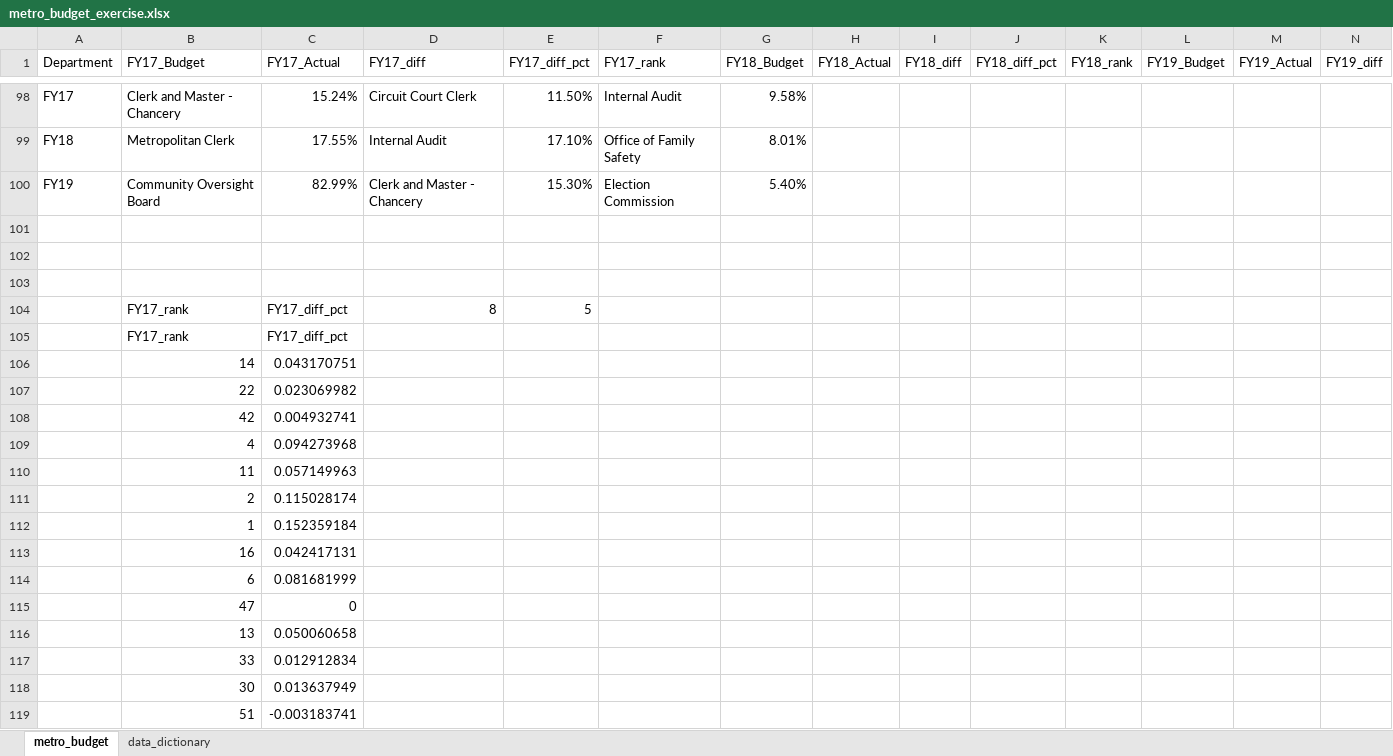
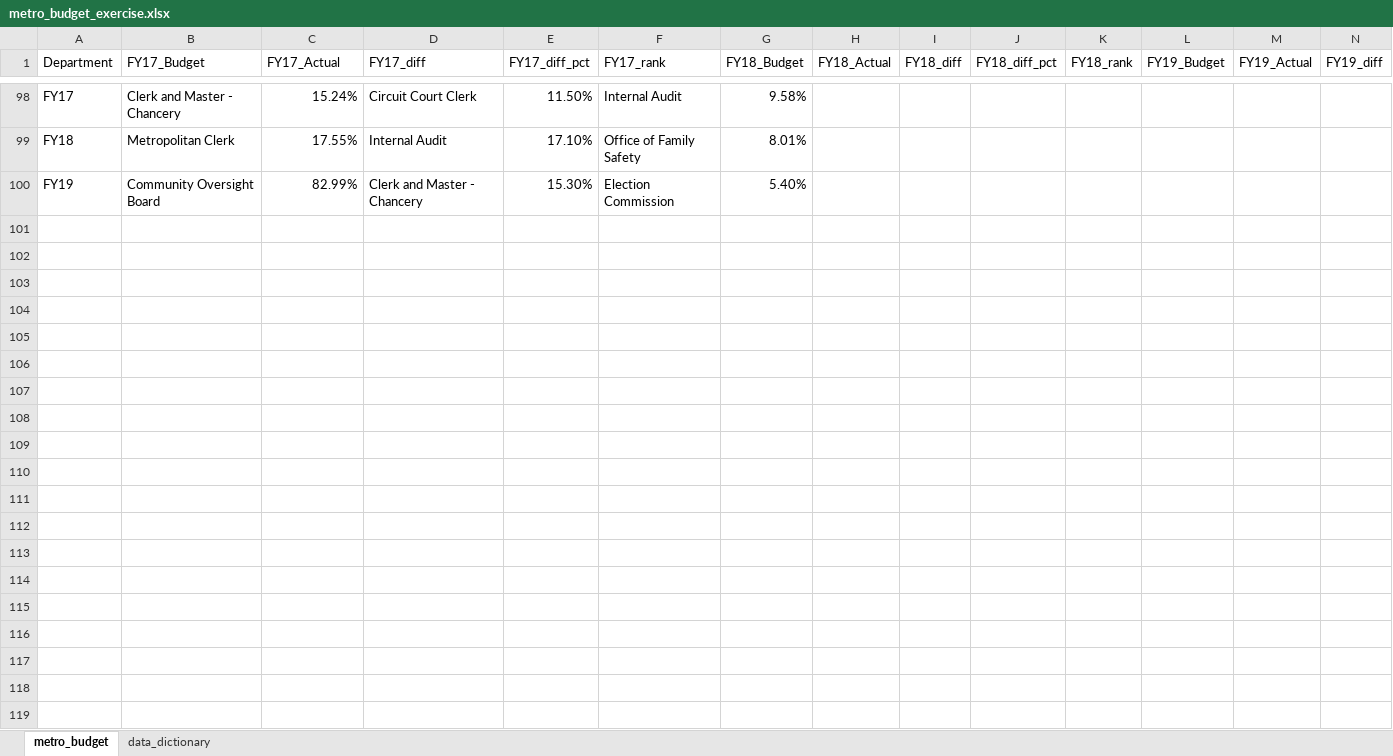
Before and after one commit to NSS-Data-Analytics-Cohort-8/budget_lookups-wesiswes629, an Excel workbook: metro_budget_exercise.xlsx, sheet metro_budget, drawn as a sheet; only a part is shown, gaps mark what is left out; values as stored, in another font and other column widths than the file's, no borders; charts and pictures not drawn; removed rows and columns are numbered as before the commit, all else as after; rows hold the shown columns only; the diff covers the shown part only; the diff names each change by its address in the sheet, - before the commit and + after, or states it on an @@ line.

Commit message:
completed project

```diff
--- a/metro_budget_exercise.xlsx (sheet metro_budget)
+++ b/metro_budget_exercise.xlsx (sheet metro_budget)
-row 101: (empty)
-row 102: (empty)
-row 103: (empty)
-row 104:  | FY17_rank | FY17_diff_pct | 8 | 5
-row 105:  | FY17_rank | FY17_diff_pct
-row 106:  | 14 | 0.043170751
-row 107:  | 22 | 0.023069982
-row 108:  | 42 | 0.004932741
-row 109:  | 4 | 0.094273968
-row 110:  | 11 | 0.057149963
-row 111:  | 2 | 0.115028174
-row 112:  | 1 | 0.152359184
-row 113:  | 16 | 0.042417131
-row 114:  | 6 | 0.081681999
-row 115:  | 47 | 0
-row 116:  | 13 | 0.050060658
-row 117:  | 33 | 0.012912834
-row 118:  | 30 | 0.013637949
-row 119:  | 51 | -0.003183741
```
Also changed, not shown: 2 added rows, 39 removed rows and 3 edited cells elsewhere in this sheet, formulas that keep their value, charts or pictures.
